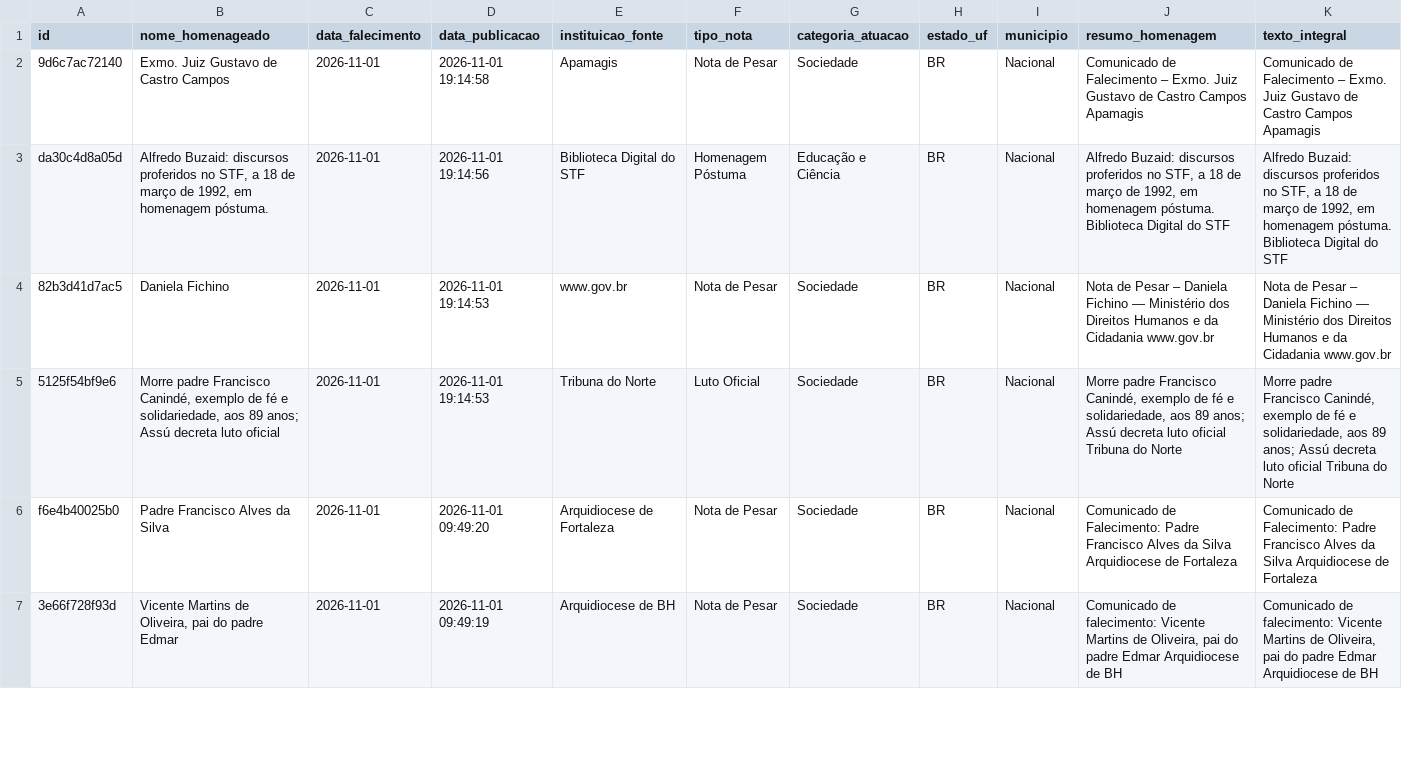
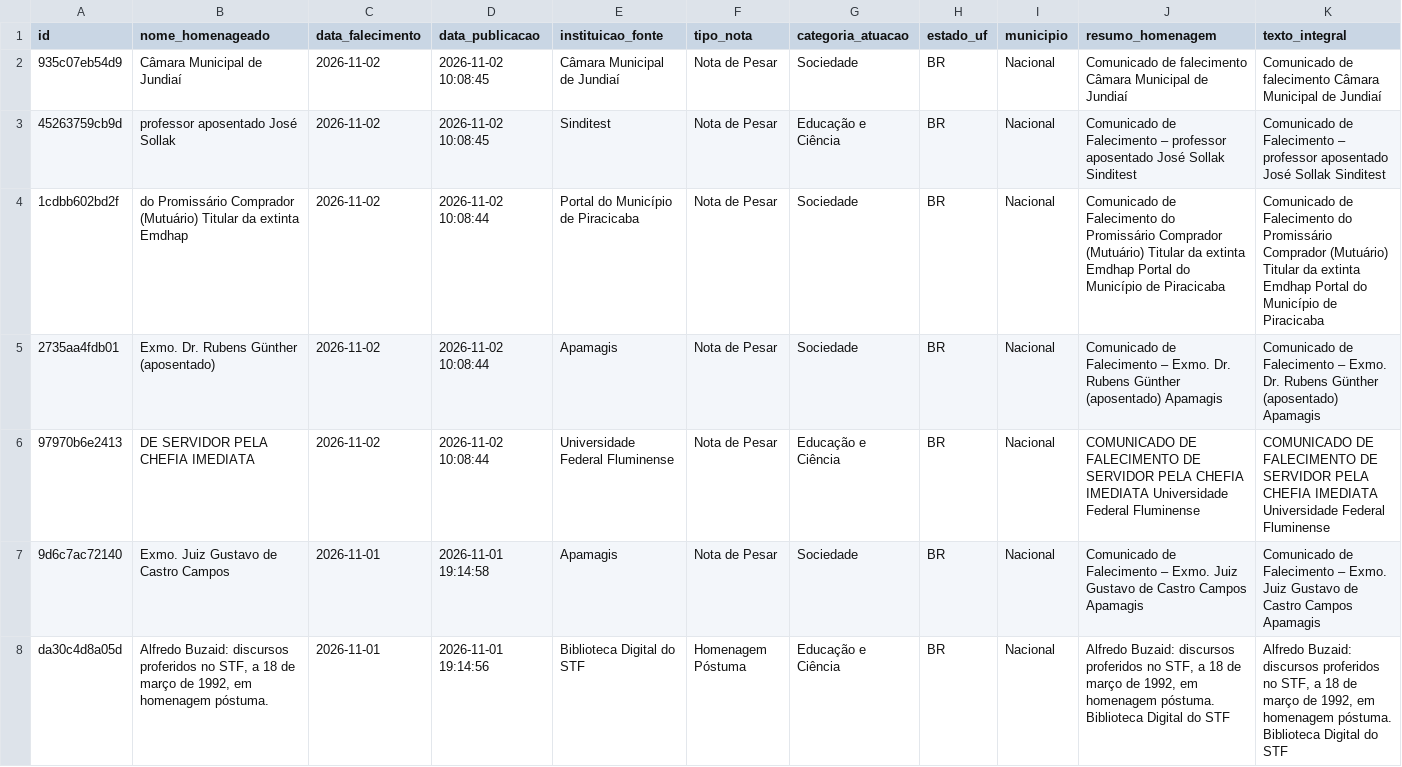
Before and after one commit to yuriluna85/obituarium, a CSV file: data/2026/11/obituario_2026_11.csv, drawn as a sheet; only a part is shown; the shorter side is filled out with more unchanged rows; rows hold the shown columns only; the diff names each change by its address in the sheet, - before the commit and + after, or states it on an @@ line.

```diff
--- a/data/2026/11/obituario_2026_11.csv
+++ b/data/2026/11/obituario_2026_11.csv
+row 2: 935c07eb54d9 | Câmara Municipal de Jundiaí | 2026-11-02 | 2026-11-02 10:08:45 | Câmara Municipal de Jundiaí | Nota de Pesar | Sociedade | BR | Nacional | Comunicado de falecimento Câmara Municipal de Jundiaí | Comunicado de falecimento Câmara Municipal de Jundiaí
+row 3: 45263759cb9d | professor aposentado José Sollak | 2026-11-02 | 2026-11-02 10:08:45 | Sinditest | Nota de Pesar | Educação e Ciência | BR | Nacional | Comunicado de Falecimento – professor aposentado José Sollak Sinditest | Comunicado de Falecimento – professor aposentado José Sollak Sinditest
+row 4: 1cdbb602bd2f | do Promissário Comprador (Mutuário) Titular da extinta Emdhap | 2026-11-02 | 2026-11-02 10:08:44 | Portal do Município de Piracicaba | Nota de Pesar | Sociedade | BR | Nacional | Comunicado de Falecimento do Promissário Comprador (Mutuário) Titular da extinta Emdhap Portal do Município de Piracicaba | Comunicado de Falecimento do Promissário Comprador (Mutuário) Titular da extinta Emdhap Portal do Município de Piracicaba
+row 5: 2735aa4fdb01 | Exmo. Dr. Rubens Günther (aposentado) | 2026-11-02 | 2026-11-02 10:08:44 | Apamagis | Nota de Pesar | Sociedade | BR | Nacional | Comunicado de Falecimento – Exmo. Dr. Rubens Günther (aposentado) Apamagis | Comunicado de Falecimento – Exmo. Dr. Rubens Günther (aposentado) Apamagis
+row 6: 97970b6e2413 | DE SERVIDOR PELA CHEFIA IMEDIATA | 2026-11-02 | 2026-11-02 10:08:44 | Universidade Federal Fluminense | Nota de Pesar | Educação e Ciência | BR | Nacional | COMUNICADO DE FALECIMENTO DE SERVIDOR PELA CHEFIA IMEDIATA Universidade Federal Fluminense | COMUNICADO DE FALECIMENTO DE SERVIDOR PELA CHEFIA IMEDIATA Universidade Federal Fluminense
```
